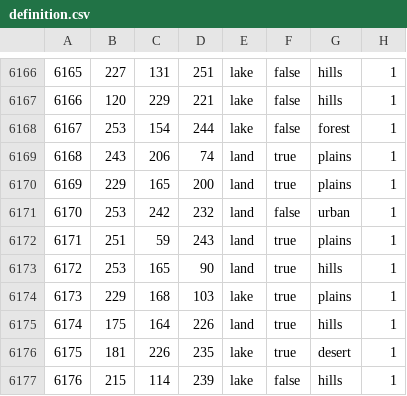
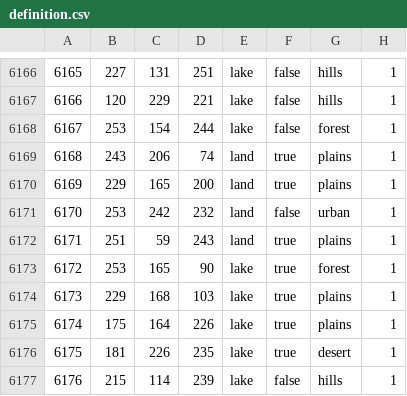
Before and after one commit to generalisofficial/dragonborn-hoi4, a CSV file: map/definition.csv, drawn as a sheet; only a part is shown, gaps mark what is left out.

```diff
--- a/map/definition.csv
+++ b/map/definition.csv
@@ -6172,5 +6172,5 @@
 6171;251;59;243;land;true;plains;1
-6172;253;165;90;land;true;hills;1
+6172;253;165;90;lake;true;forest;1
 6173;229;168;103;lake;true;plains;1
-6174;175;164;226;land;true;hills;1
+6174;175;164;226;lake;true;plains;1
 6175;181;226;235;lake;true;desert;1
```
Also changed, not shown: 13 other files.
